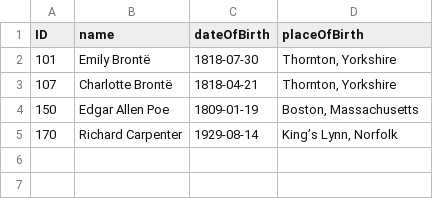
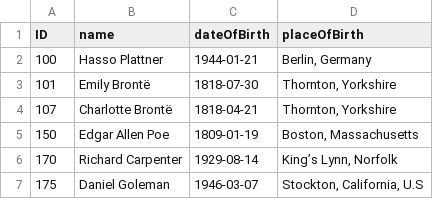
Before and after one commit to Showkath/cloud-cap-samples, a CSV file: bookshop/db/data/sap.capire.bookshop-Authors.csv, drawn as a sheet; the diff names each change by its address in the sheet, - before the commit and + after, or states it on an @@ line.

```diff
--- a/bookshop/db/data/sap.capire.bookshop-Authors.csv
+++ b/bookshop/db/data/sap.capire.bookshop-Authors.csv
+row 2: 100 | Hasso Plattner | 1944-01-21 | Berlin, Germany
+row 7: 175 | Daniel Goleman | 1946-03-07 | Stockton, California, U.S
```
Also changed, not shown: bookshop/db/data/sap.capire.bookshop-Books.csv, bookshop/db/data/sap.capire.bookshop-Books_texts.csv, 1 other file.
